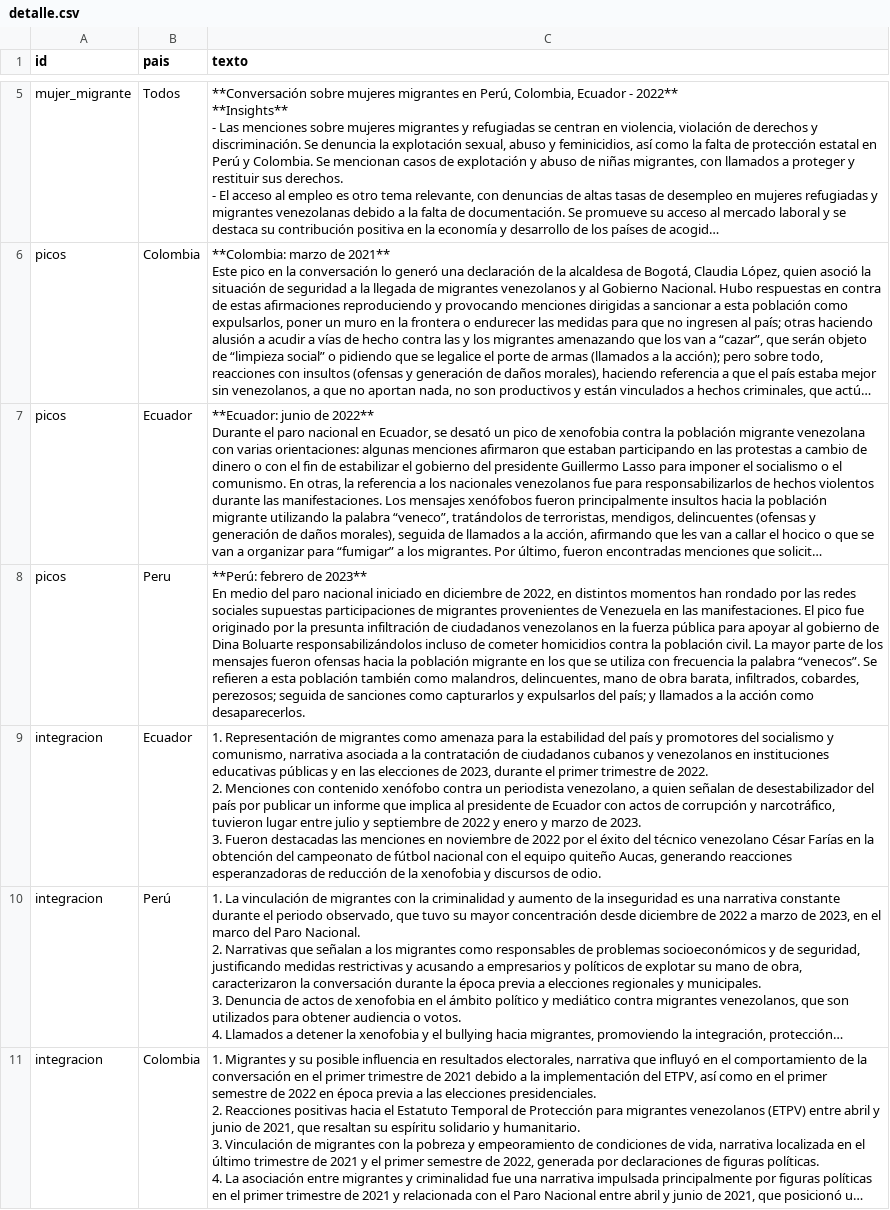
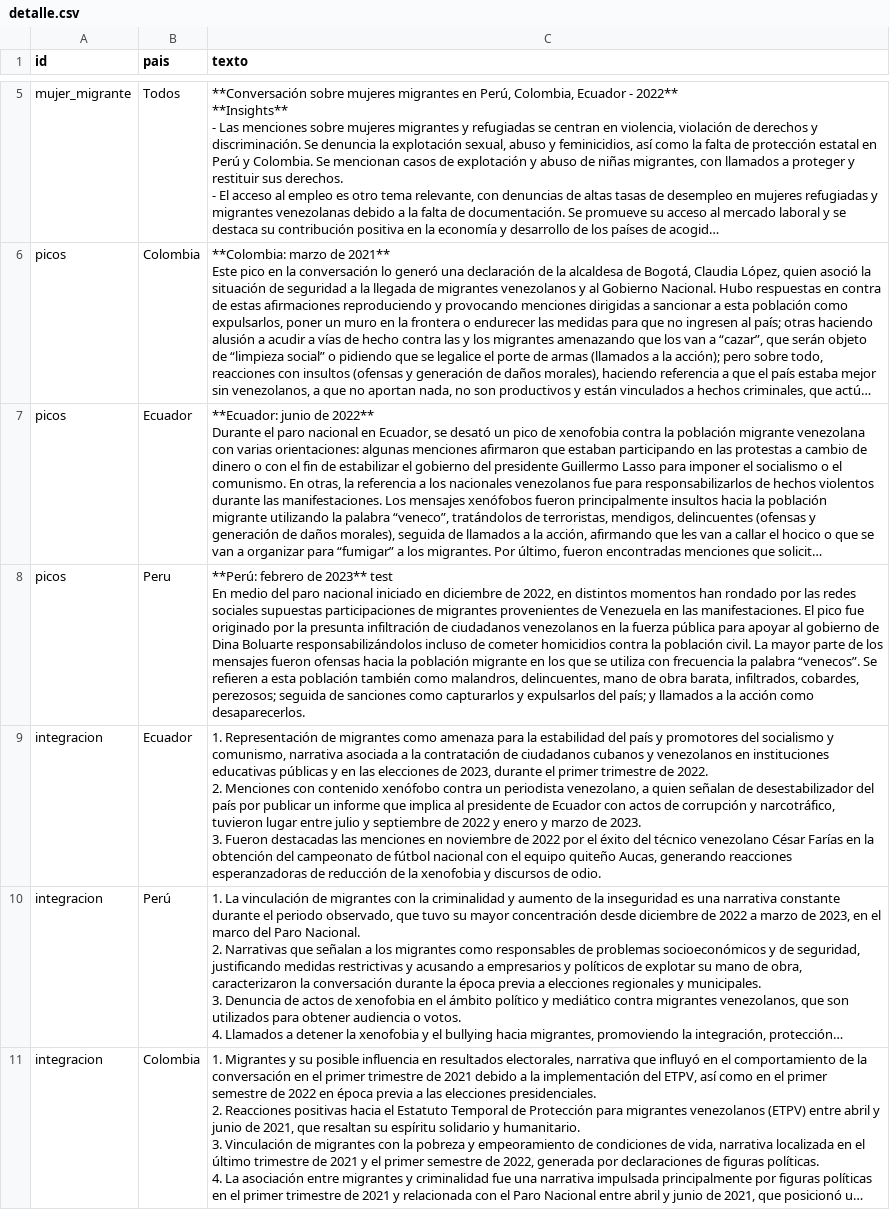
Before and after one commit to jordinola1470/BX-Hub, a CSV file: Archivos_datasketch/detalle.csv, drawn as a sheet; only a part is shown, gaps mark what is left out; long unchanged cells end in …; ↵ is a line break in a cell; the diff names each change by its address in the sheet, - before the commit and + after, or states it on an @@ line.

Commit message:
test detalle.csv

```diff
--- a/Archivos_datasketch/detalle.csv
+++ b/Archivos_datasketch/detalle.csv
-C8 (texto): …de 2023** ↵ En medio…
+C8 (texto): …de 2023** test ↵ En medio…
```
